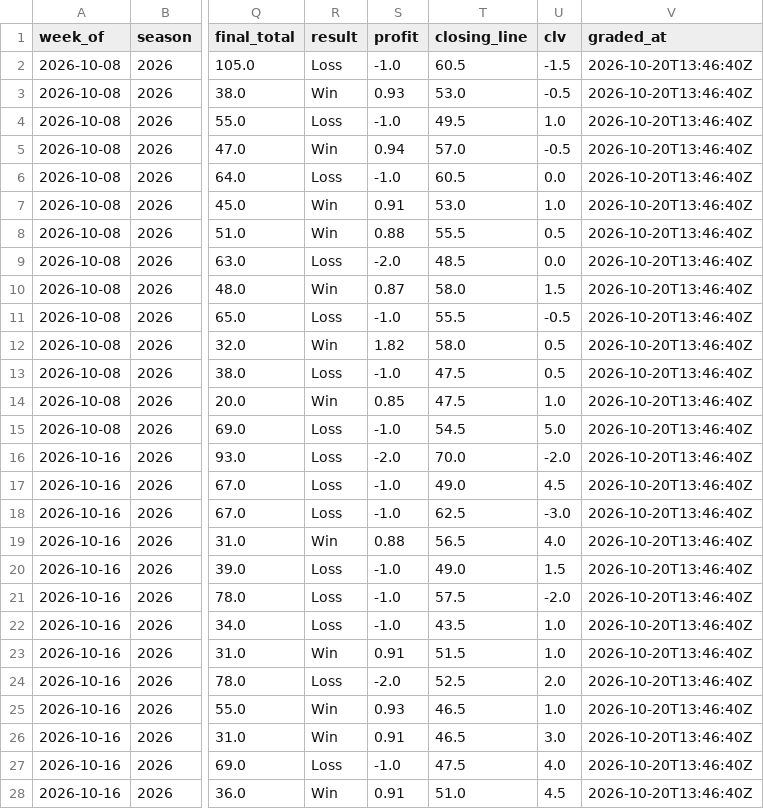
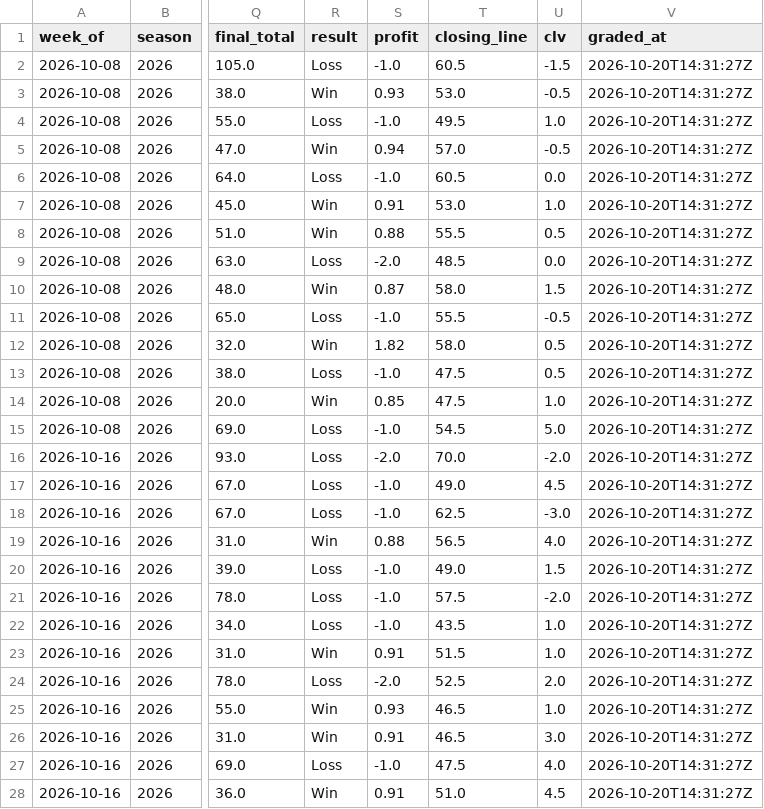
Before and after one commit to beauvardion/cfb_bets_site, a CSV file: results.csv, drawn as a sheet; only a part is shown, gaps mark what is left out; the diff covers the shown part only; the diff names each change by its address in the sheet, - before the commit and + after, or states it on an @@ line.

```diff
--- a/results.csv
+++ b/results.csv
-V2:V28 (graded_at): 2026-10-20T13:46:40Z
+V2:V28 (graded_at): 2026-10-20T14:31:27Z
```
Also changed, not shown: 18 edited cells elsewhere in this file.
